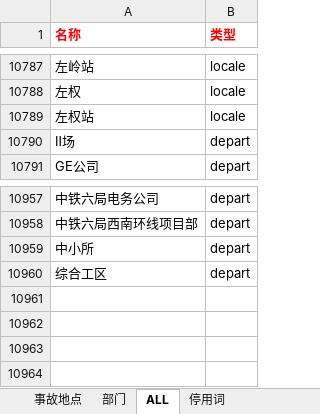
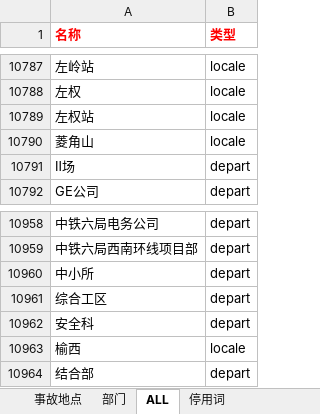
Before and after one commit to tokings/cars-corenlp, an Excel workbook: http-api/src/main/resources/专业字典整理-最小逻辑单元.xlsx, sheet ALL, drawn as a sheet; only a part is shown, gaps mark what is left out; values as stored, in another font and other column widths than the file's, no borders; the diff names each change by its address in the sheet, - before the commit and + after, or states it on an @@ line.

Commit message:
提交最新专业词典

```diff
--- a/http-api/src/main/resources/专业字典整理-最小逻辑单元.xlsx (sheet ALL)
+++ b/http-api/src/main/resources/专业字典整理-最小逻辑单元.xlsx (sheet ALL)
+row 10790: 菱角山 | locale
+row 10962: 安全科 | depart
+row 10963: 榆西 | locale
+row 10964: 结合部 | depart
```
Also changed, not shown: sheet 部门, sheet 事故地点.
